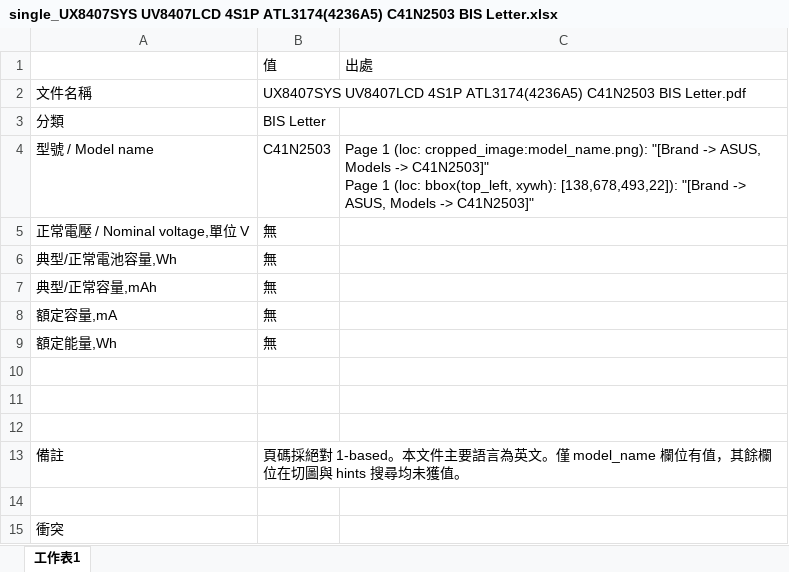
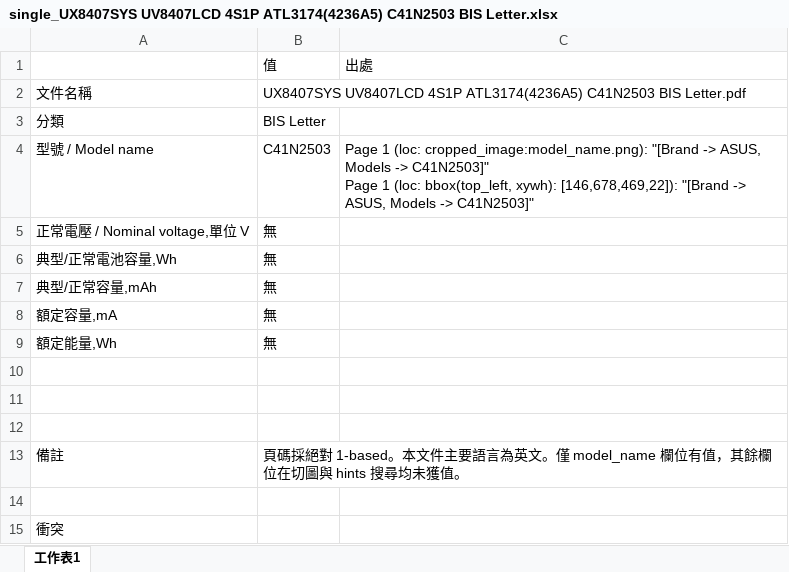
Before and after one commit to clifftseng/AsusLabelGUI, an Excel workbook: output/excel/single_UX8407SYS UV8407LCD 4S1P ATL3174(4236A5) C41N2503 BIS Letter.xlsx, sheet 工作表1, drawn as a sheet; values as stored, in another font and other column widths than the file's, no borders; the diff names each change by its address in the sheet, - before the commit and + after, or states it on an @@ line.

```diff
--- a/output/excel/single_UX8407SYS UV8407LCD 4S1P ATL3174(4236A5) C41N2503 BIS Letter.xlsx (sheet 工作表1)
+++ b/output/excel/single_UX8407SYS UV8407LCD 4S1P ATL3174(4236A5) C41N2503 BIS Letter.xlsx (sheet 工作表1)
-C4: …bbox(top_left, xywh): [138,678,493,22]): "[Brand ->…
+C4: …bbox(top_left, xywh): [146,678,469,22]): "[Brand ->…
```
Also changed, not shown: output/excel/single_120QAN07H-3 (UX8407_906QA416H)_20250729.xlsx, 5 other files.
